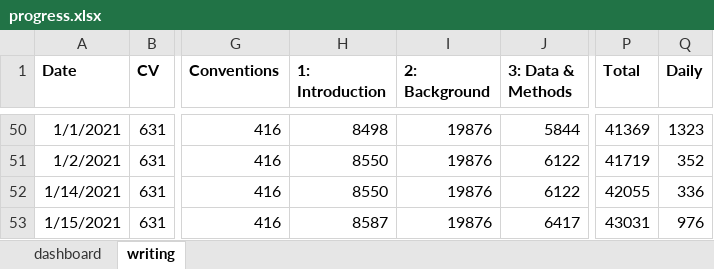
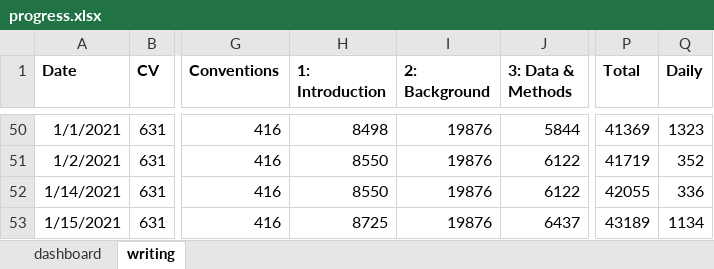
Before and after one commit to dwhieb/dissertation, an Excel workbook: thesis/progress.xlsx, sheet writing, drawn as a sheet; only a part is shown, gaps mark what is left out; values as stored, in another font and other column widths than the file's, no borders; table styles not drawn; the diff names each change by its address in the sheet, - before the commit and + after, or states it on an @@ line.

Commit message:
update R2 methods

```diff
--- a/thesis/progress.xlsx (sheet writing)
+++ b/thesis/progress.xlsx (sheet writing)
-H53 (1: Introduction): 8587
+H53 (1: Introduction): 8725
-J53 (3: Data & Methods): 6417
+J53 (3: Data & Methods): 6437
-P53 (Total): 43031
+P53 (Total): 43189
-Q53 (Daily): 976
+Q53 (Daily): 1134
```
Also changed, not shown: charts or pictures, 4 other files.
